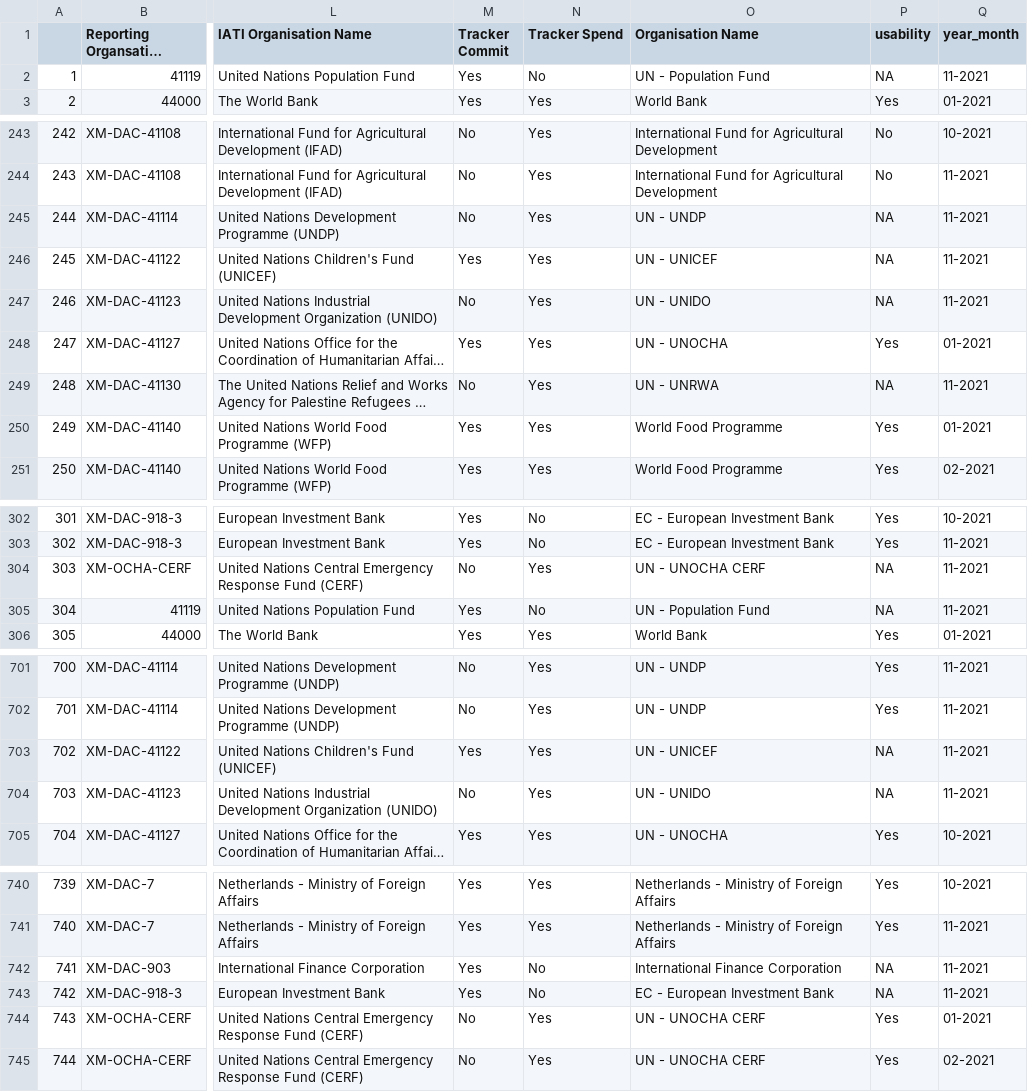
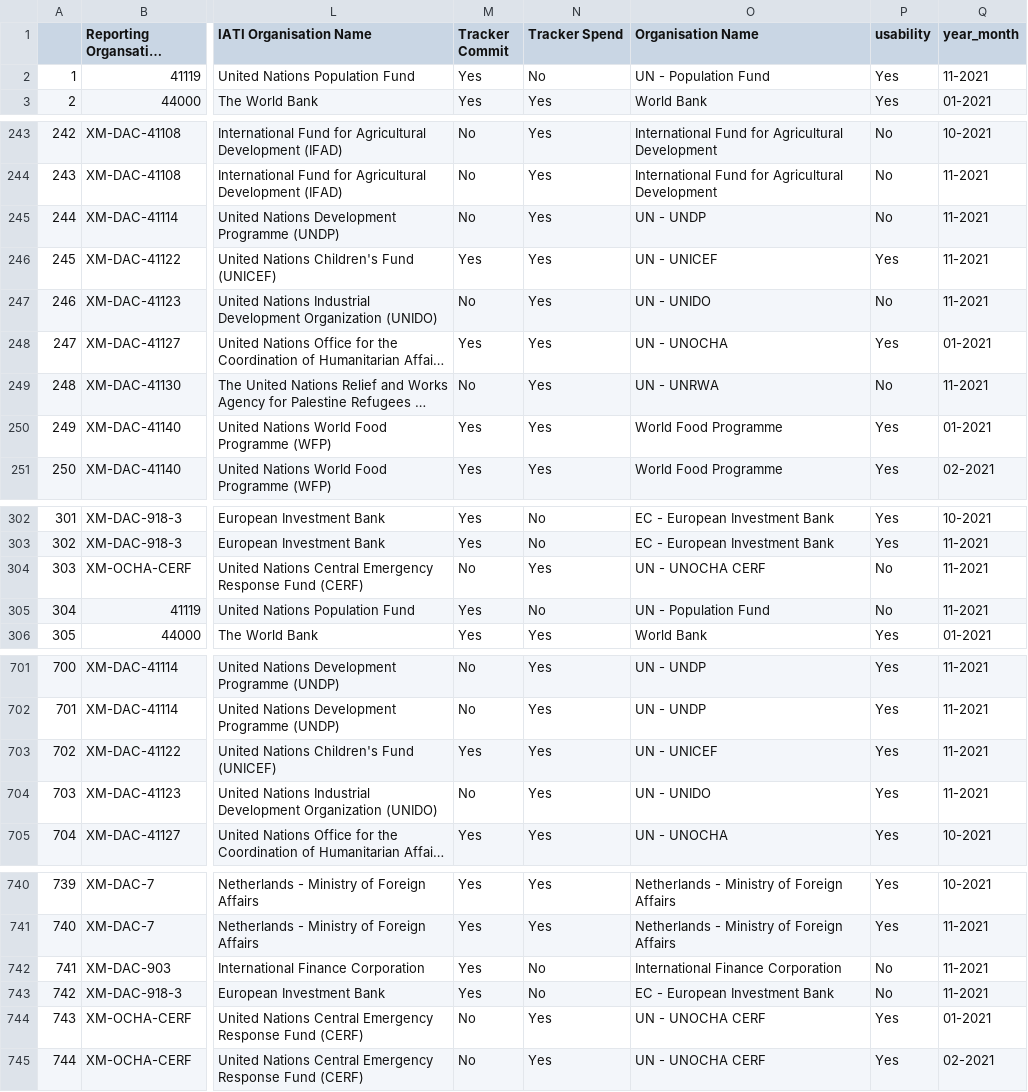
Before and after one commit to akmiller01/aid-tracker-interactive, a CSV file: usability.csv, drawn as a sheet; only a part is shown, gaps mark what is left out; long unchanged cells end in …; the diff covers the shown part only; the diff names each change by its address in the sheet, - before the commit and + after, or states it on an @@ line.

Commit message:
Change to make sure all have usability scores

```diff
--- a/usability.csv
+++ b/usability.csv
-P2 (usability): NA
+P2 (usability): Yes
-P245 (usability): NA
+P245 (usability): No
-P246 (usability): NA
+P246 (usability): Yes
-P247 (usability): NA
+P247 (usability): No
-P249 (usability): NA
+P249 (usability): No
-P304:P305 (usability): NA
+P304:P305 (usability): No
-P703:P704 (usability): NA
+P703:P704 (usability): Yes
-P742:P743 (usability): NA
+P742:P743 (usability): No
```
Also changed, not shown: 8 edited cells elsewhere in this file, 1 other file.
